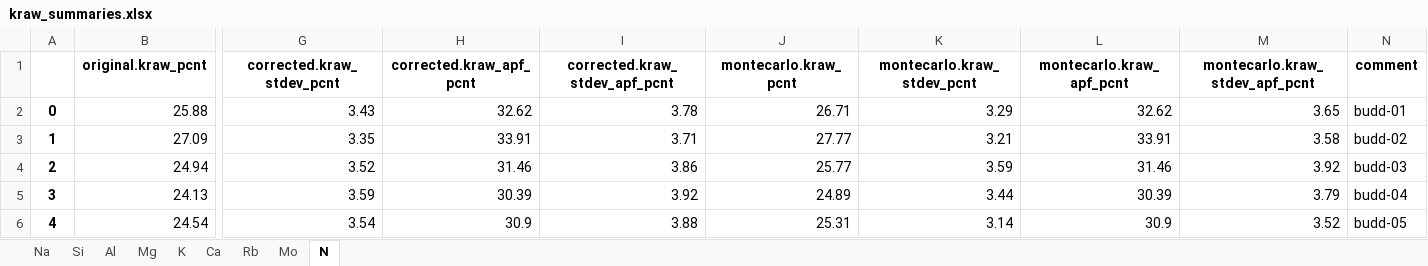
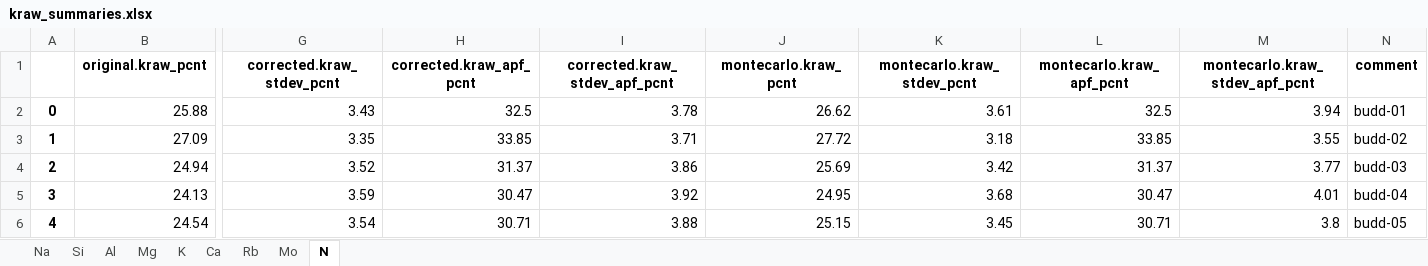
Before and after one commit to eleanor-m/n_epma_analysis, an Excel workbook: data/processed/buddingtonite_ANU/kraw_summaries.xlsx, sheet N, drawn as a sheet; only a part is shown, gaps mark what is left out; values as stored, in another font and other column widths than the file's, no borders; the diff names each change by its address in the sheet, - before the commit and + after, or states it on an @@ line.

```diff
--- a/data/processed/buddingtonite_ANU/kraw_summaries.xlsx (sheet N)
+++ b/data/processed/buddingtonite_ANU/kraw_summaries.xlsx (sheet N)
-H2 (corrected.kraw_apf_pcnt): 32.62
+H2 (corrected.kraw_apf_pcnt): 32.5
-J2 (montecarlo.kraw_pcnt): 26.71
+J2 (montecarlo.kraw_pcnt): 26.62
-K2 (montecarlo.kraw_stdev_pcnt): 3.29
+K2 (montecarlo.kraw_stdev_pcnt): 3.61
-L2 (montecarlo.kraw_apf_pcnt): 32.62
+L2 (montecarlo.kraw_apf_pcnt): 32.5
-M2 (montecarlo.kraw_stdev_apf_pcnt): 3.65
+M2 (montecarlo.kraw_stdev_apf_pcnt): 3.94
-H3 (corrected.kraw_apf_pcnt): 33.91
+H3 (corrected.kraw_apf_pcnt): 33.85
-J3 (montecarlo.kraw_pcnt): 27.77
+J3 (montecarlo.kraw_pcnt): 27.72
-K3 (montecarlo.kraw_stdev_pcnt): 3.21
+K3 (montecarlo.kraw_stdev_pcnt): 3.18
-L3 (montecarlo.kraw_apf_pcnt): 33.91
+L3 (montecarlo.kraw_apf_pcnt): 33.85
-M3 (montecarlo.kraw_stdev_apf_pcnt): 3.58
+M3 (montecarlo.kraw_stdev_apf_pcnt): 3.55
-H4 (corrected.kraw_apf_pcnt): 31.46
+H4 (corrected.kraw_apf_pcnt): 31.37
-J4 (montecarlo.kraw_pcnt): 25.77
+J4 (montecarlo.kraw_pcnt): 25.69
-K4 (montecarlo.kraw_stdev_pcnt): 3.59
+K4 (montecarlo.kraw_stdev_pcnt): 3.42
-L4 (montecarlo.kraw_apf_pcnt): 31.46
+L4 (montecarlo.kraw_apf_pcnt): 31.37
-M4 (montecarlo.kraw_stdev_apf_pcnt): 3.92
+M4 (montecarlo.kraw_stdev_apf_pcnt): 3.77
-H5 (corrected.kraw_apf_pcnt): 30.39
+H5 (corrected.kraw_apf_pcnt): 30.47
-J5 (montecarlo.kraw_pcnt): 24.89
+J5 (montecarlo.kraw_pcnt): 24.95
-K5 (montecarlo.kraw_stdev_pcnt): 3.44
+K5 (montecarlo.kraw_stdev_pcnt): 3.68
-L5 (montecarlo.kraw_apf_pcnt): 30.39
+L5 (montecarlo.kraw_apf_pcnt): 30.47
-M5 (montecarlo.kraw_stdev_apf_pcnt): 3.79
+M5 (montecarlo.kraw_stdev_apf_pcnt): 4.01
-H6 (corrected.kraw_apf_pcnt): 30.9
+H6 (corrected.kraw_apf_pcnt): 30.71
-J6 (montecarlo.kraw_pcnt): 25.31
+J6 (montecarlo.kraw_pcnt): 25.15
-K6 (montecarlo.kraw_stdev_pcnt): 3.14
+K6 (montecarlo.kraw_stdev_pcnt): 3.45
-L6 (montecarlo.kraw_apf_pcnt): 30.9
+L6 (montecarlo.kraw_apf_pcnt): 30.71
-M6 (montecarlo.kraw_stdev_apf_pcnt): 3.52
+M6 (montecarlo.kraw_stdev_apf_pcnt): 3.8
```
Also changed, not shown: sheet Rb, sheet K, sheet Al, sheet Na, sheet Mg, sheet Ca, 2 more sheets, data/processed/buddingtonite_ANU/calczaf_files/calczaf_outputs.xlsx, data/processed/buddingtonite_ANU/calczaf_files/calczaf_oxides_summary.xlsx, 19 other files.
